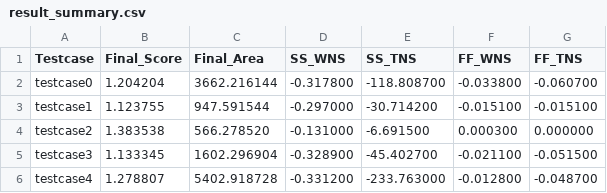
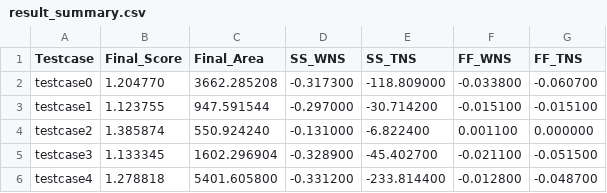
Before and after one commit to ExuberantIris/TestCADContestD, a CSV file: result_summary.csv, drawn as a sheet.

```diff
--- a/result_summary.csv
+++ b/result_summary.csv
@@ -1,6 +1,6 @@
 Testcase,Final_Score,Final_Area,SS_WNS,SS_TNS,FF_WNS,FF_TNS
-testcase0,1.204204,3662.216144,-0.317800,-118.808700,-0.033800,-0.060700
+testcase0,1.204770,3662.285208,-0.317300,-118.809000,-0.033800,-0.060700
 testcase1,1.123755,947.591544,-0.297000,-30.714200,-0.015100,-0.015100
-testcase2,1.383538,566.278520,-0.131000,-6.691500,0.000300,0.000000
+testcase2,1.385874,550.924240,-0.131000,-6.822400,0.001100,0.000000
 testcase3,1.133345,1602.296904,-0.328900,-45.402700,-0.021100,-0.051500
-testcase4,1.278807,5402.918728,-0.331200,-233.763000,-0.012800,-0.048700
+testcase4,1.278818,5401.605800,-0.331200,-233.814400,-0.012800,-0.048700
```
Also changed, not shown: 22 other files.
